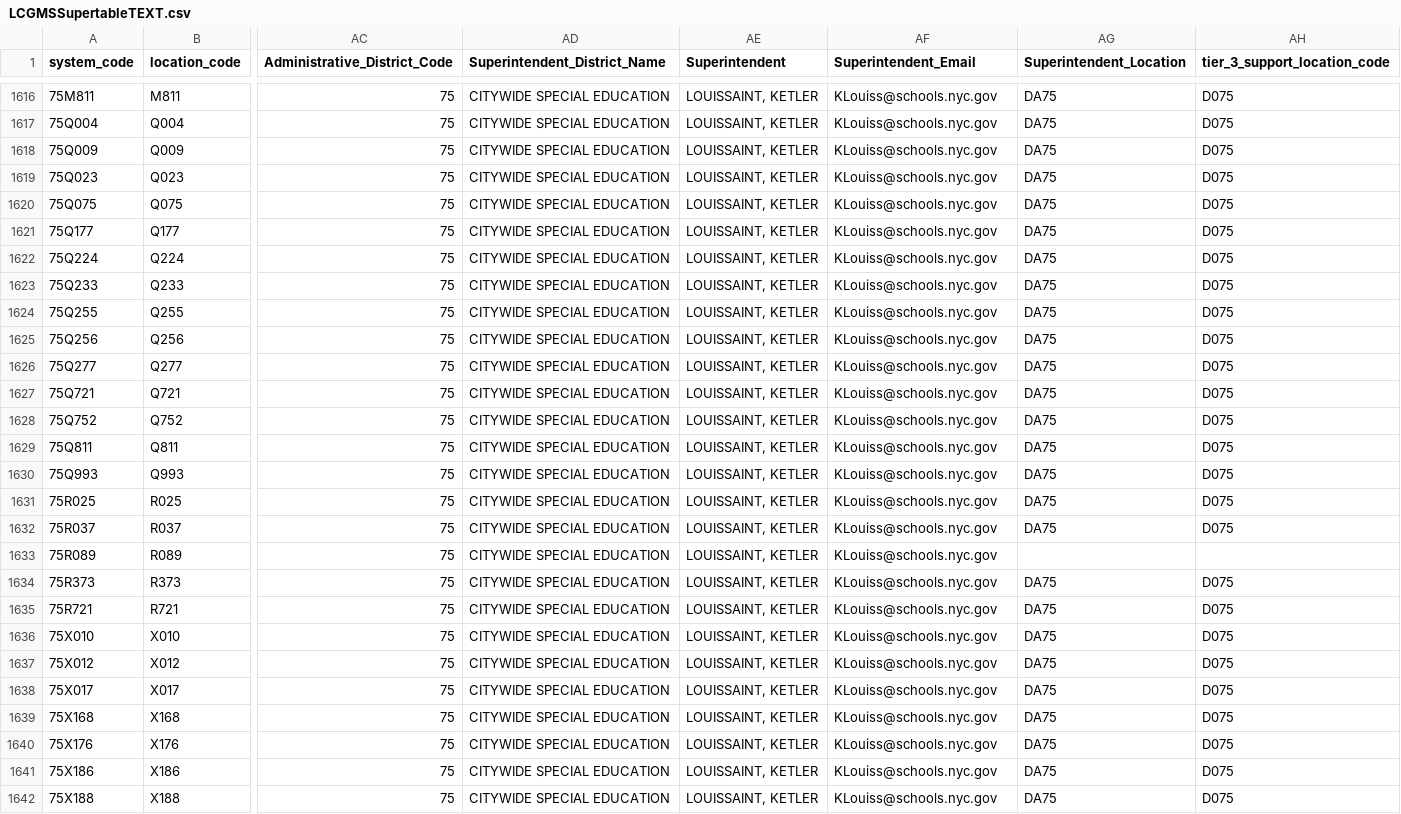
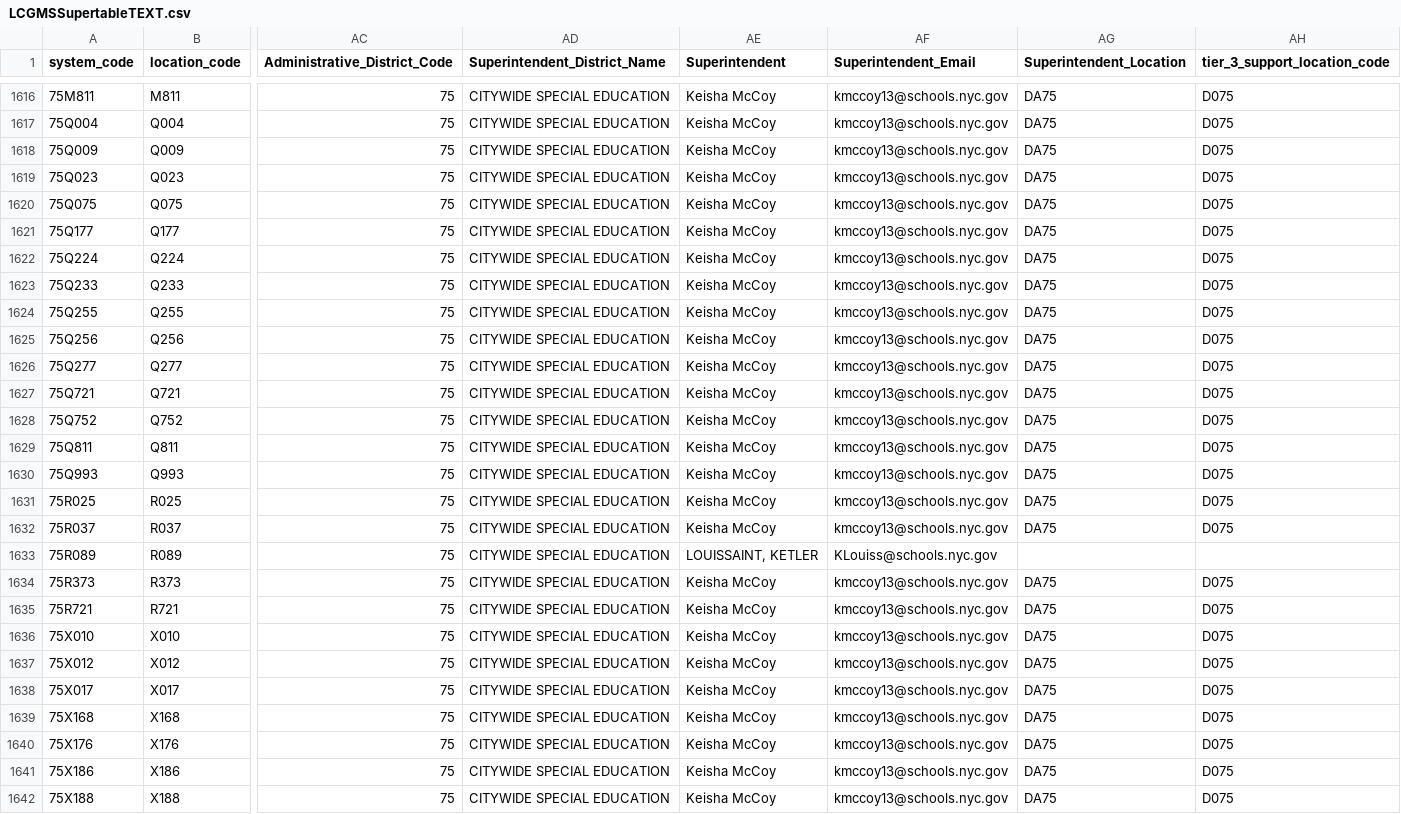
Before and after one commit to dsimoes-doe/LCGMS, a CSV file: LCGMSSupertableTEXT.csv, drawn as a sheet; only a part is shown, gaps mark what is left out; the diff covers the shown part only; the diff names each change by its address in the sheet, - before the commit and + after, or states it on an @@ line.

```diff
--- a/LCGMSSupertableTEXT.csv
+++ b/LCGMSSupertableTEXT.csv
-AE1616:AE1632 (Superintendent): LOUISSAINT, KETLER
+AE1616:AE1632 (Superintendent): Keisha McCoy
-AF1616:AF1632 (Superintendent_Email): KLouiss@schools.nyc.gov
+AF1616:AF1632 (Superintendent_Email): kmccoy13@schools.nyc.gov
-AE1634:AE1642 (Superintendent): LOUISSAINT, KETLER
+AE1634:AE1642 (Superintendent): Keisha McCoy
-AF1634:AF1642 (Superintendent_Email): KLouiss@schools.nyc.gov
+AF1634:AF1642 (Superintendent_Email): kmccoy13@schools.nyc.gov
```
Also changed, not shown: 87 edited cells elsewhere in this file.
